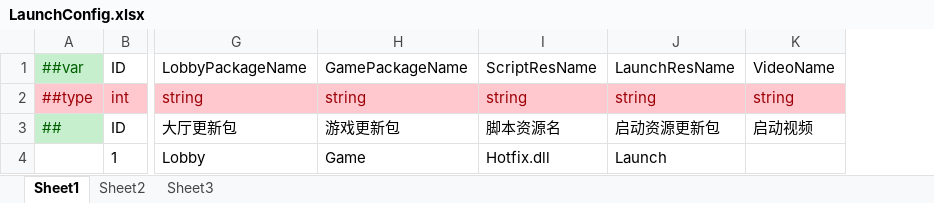
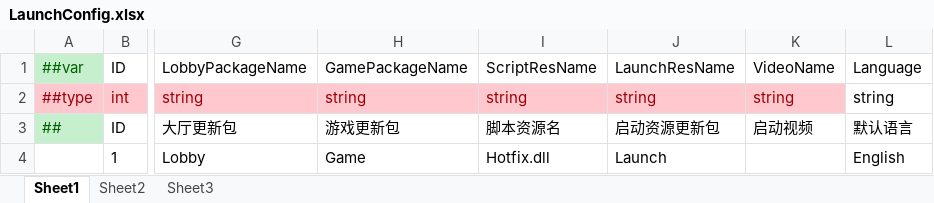
Before and after one commit to lyqilo/ClientConfig, an Excel workbook: LubanConfig/Datas/LaunchConfig.xlsx, sheet Sheet1, drawn as a sheet; only a part is shown, gaps mark what is left out; values as stored, in another font and other column widths than the file's, no borders; the diff names each change by its address in the sheet, - before the commit and + after, or states it on an @@ line.

```diff
--- a/LubanConfig/Datas/LaunchConfig.xlsx (sheet Sheet1)
+++ b/LubanConfig/Datas/LaunchConfig.xlsx (sheet Sheet1)
+column L, rows 1-4: Language | string | 默认语言 | English
```
Also changed, not shown: 3 other files.
